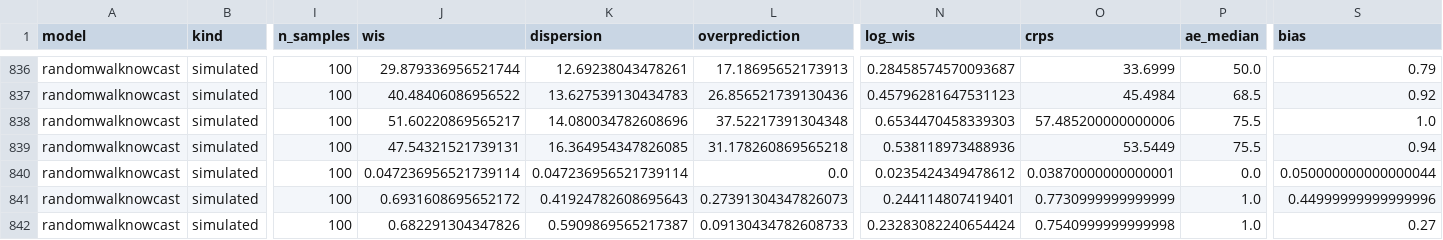
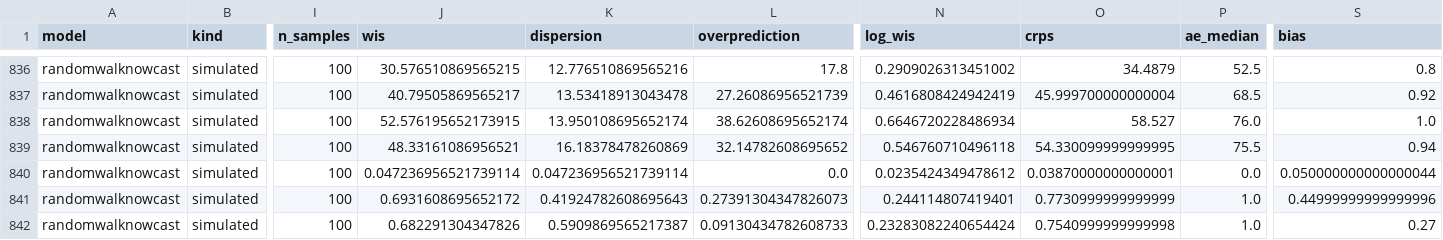
Before and after one commit to seabbs/BDBVHubRenewal, a CSV file: weekly-intro/bt_ci/recovery-scores.csv (was weekly-intro/bt_intro/recovery-scores.csv), drawn as a sheet; only a part is shown, gaps mark what is left out; the diff covers the shown part only; the diff names each change by its address in the sheet, - before the commit and + after, or states it on an @@ line.

```diff
--- a/weekly-intro/bt_intro/recovery-scores.csv
+++ b/weekly-intro/bt_ci/recovery-scores.csv
-J836 (wis): 29.879336956521744
+J836 (wis): 30.576510869565215
-K836 (dispersion): 12.69238043478261
+K836 (dispersion): 12.776510869565216
-L836 (overprediction): 17.18695652173913
+L836 (overprediction): 17.8
-N836 (log_wis): 0.28458574570093687
+N836 (log_wis): 0.2909026313451002
-O836 (crps): 33.6999
+O836 (crps): 34.4879
-P836 (ae_median): 50.0
+P836 (ae_median): 52.5
-S836 (bias): 0.79
+S836 (bias): 0.8
-J837 (wis): 40.48406086956522
+J837 (wis): 40.79505869565217
-K837 (dispersion): 13.627539130434783
+K837 (dispersion): 13.53418913043478
-L837 (overprediction): 26.856521739130436
+L837 (overprediction): 27.26086956521739
-N837 (log_wis): 0.45796281647531123
+N837 (log_wis): 0.4616808424942419
-O837 (crps): 45.4984
+O837 (crps): 45.999700000000004
-J838 (wis): 51.60220869565217
+J838 (wis): 52.576195652173915
-K838 (dispersion): 14.080034782608696
+K838 (dispersion): 13.950108695652174
-L838 (overprediction): 37.52217391304348
+L838 (overprediction): 38.62608695652174
-N838 (log_wis): 0.6534470458339303
+N838 (log_wis): 0.6646720228486934
-O838 (crps): 57.485200000000006
+O838 (crps): 58.527
-P838 (ae_median): 75.5
+P838 (ae_median): 76.0
-J839 (wis): 47.54321521739131
+J839 (wis): 48.33161086956521
-K839 (dispersion): 16.364954347826085
+K839 (dispersion): 16.18378478260869
-L839 (overprediction): 31.178260869565218
+L839 (overprediction): 32.14782608695652
-N839 (log_wis): 0.538118973488936
+N839 (log_wis): 0.546760710496118
-O839 (crps): 53.5449
+O839 (crps): 54.330099999999995
```
Also changed, not shown: 40 edited cells elsewhere in this file, weekly-intro/allzones-focus.csv, weekly-intro/allzones-share.csv, 14 other files.
